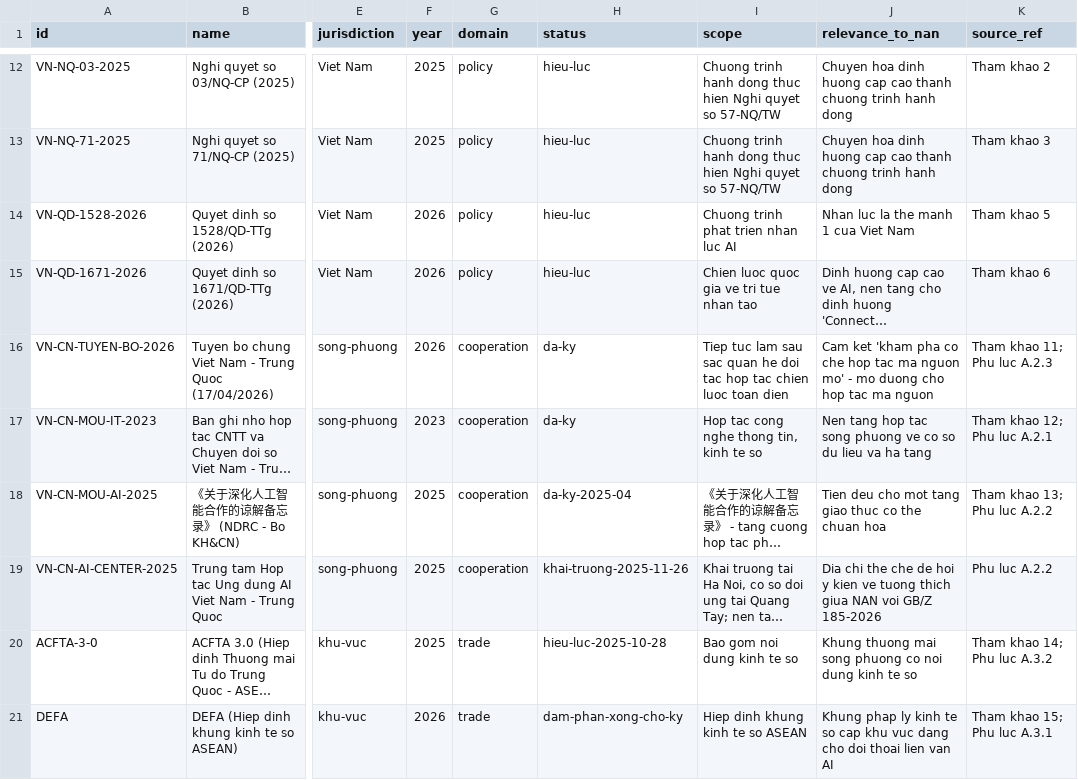
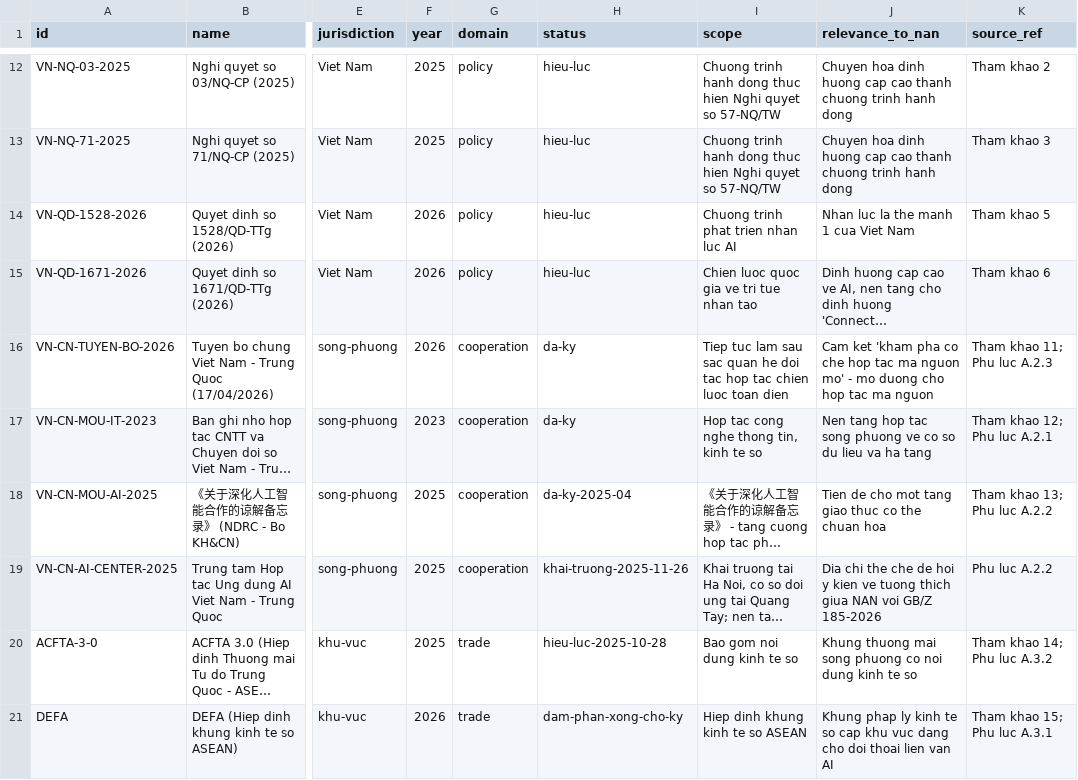
Before and after one commit to nan-nexus-network/ai2ai-research, a CSV file: STANDARDS/standards.csv, drawn as a sheet; only a part is shown, gaps mark what is left out; long unchanged cells end in …; the diff names each change by its address in the sheet, - before the commit and + after, or states it on an @@ line.

Commit message:
fix: correct the last two data typos the review surfaced
The memorandum row still carried 'Tien deu' in relevance_to_nan, and the
JSON's own field description for jurisdiction still listed the misspelt
'khuc-vuc' as an allowed value. Both corrected.

```diff
--- a/STANDARDS/standards.csv
+++ b/STANDARDS/standards.csv
-J18 (relevance_to_nan): Tien deu cho mot…
+J18 (relevance_to_nan): Tien de cho mot…
```
Also changed, not shown: 1 other file.
